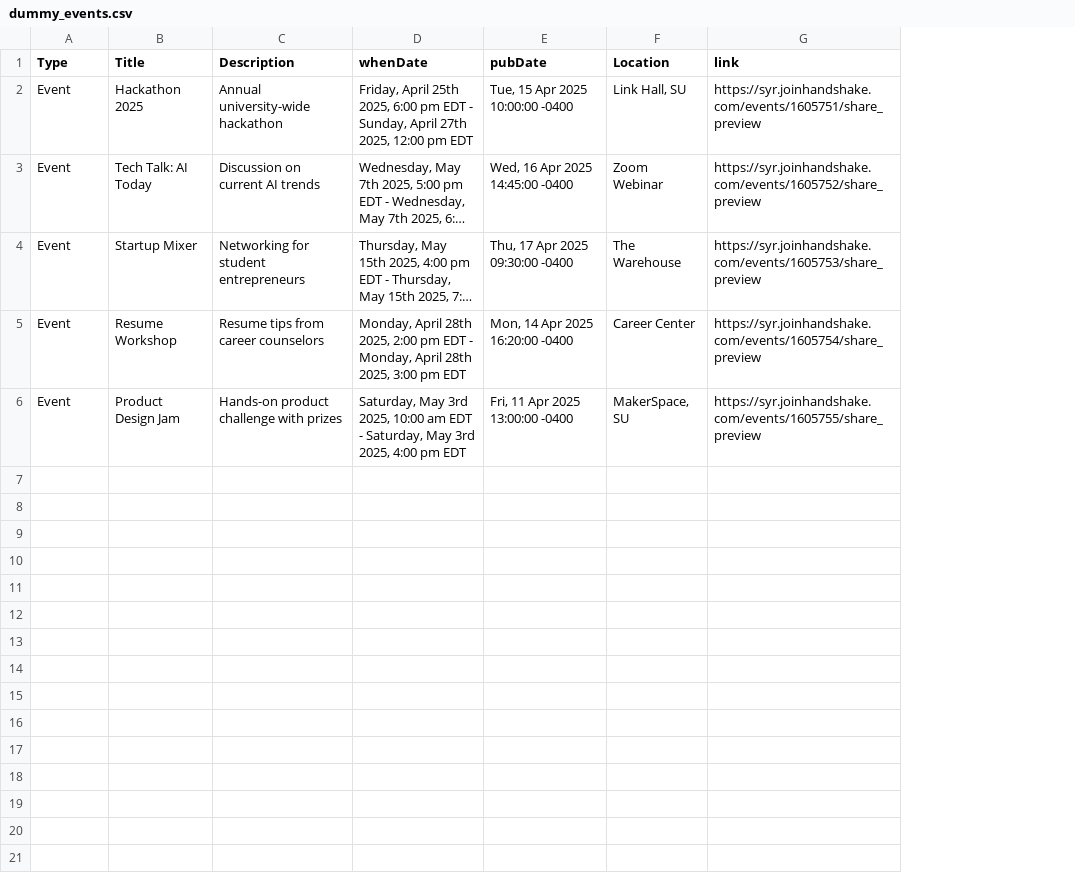
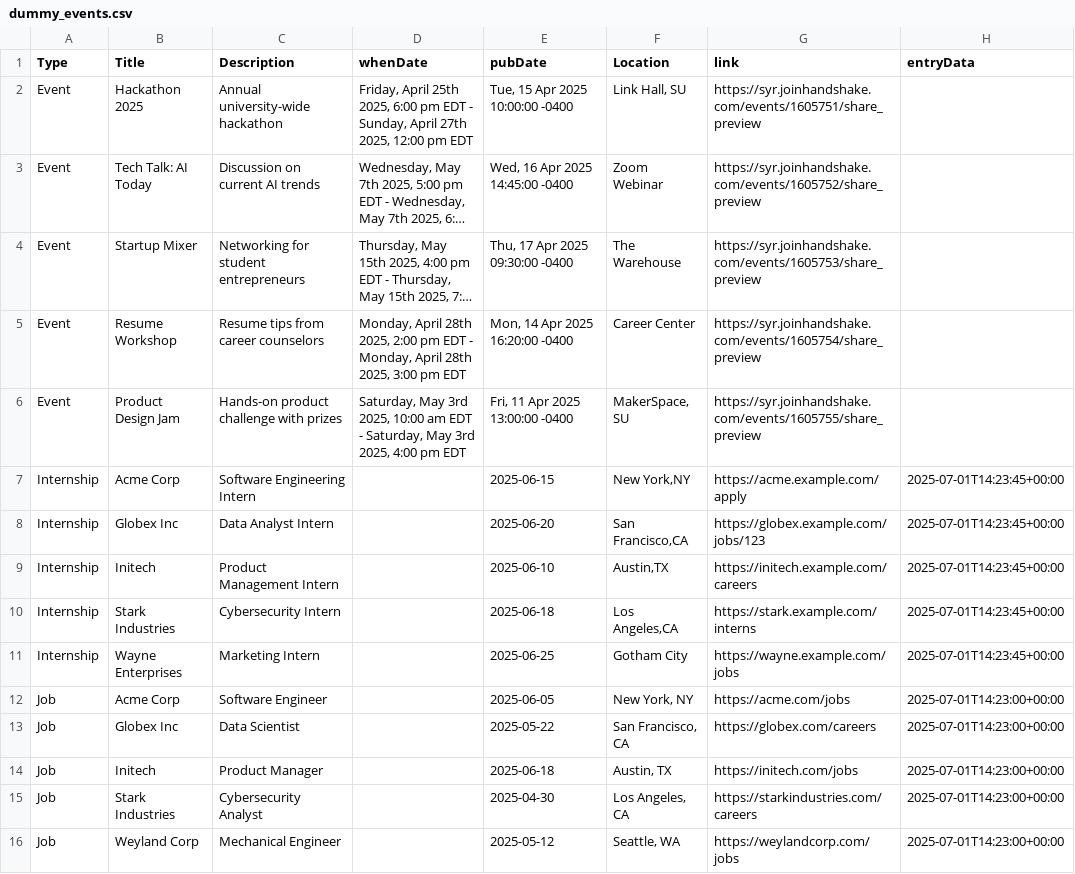
Before and after one commit to mehul-gupta477/DiscordBot, a CSV file: data_collections/dummy_events.csv, drawn as a sheet; long unchanged cells end in …; the diff names each change by its address in the sheet, - before the commit and + after, or states it on an @@ line.

Commit message:
Adding more dummy_data This can be used for data-processing in the meantime to develop their commands

```diff
--- a/data_collections/dummy_events.csv
+++ b/data_collections/dummy_events.csv
+column H (entryData), empty
+row 7: Internship | Acme Corp | Software Engineering Intern |  | 2025-06-15 | New York,NY | https://acme.example.com/apply | 2025-07-01T14:23:45+00:00
+row 8: Internship | Globex Inc | Data Analyst Intern |  | 2025-06-20 | San Francisco,CA | https://globex.example.com/jobs/123 | 2025-07-01T14:23:45+00:00
+row 9: Internship | Initech | Product Management Intern |  | 2025-06-10 | Austin,TX | https://initech.example.com/careers | 2025-07-01T14:23:45+00:00
+row 10: Internship | Stark Industries | Cybersecurity Intern |  | 2025-06-18 | Los Angeles,CA | https://stark.example.com/interns | 2025-07-01T14:23:45+00:00
+row 11: Internship | Wayne Enterprises | Marketing Intern |  | 2025-06-25 | Gotham City | https://wayne.example.com/jobs | 2025-07-01T14:23:45+00:00
+row 12: Job | Acme Corp | Software Engineer |  | 2025-06-05 | New York, NY | https://acme.com/jobs | 2025-07-01T14:23:00+00:00
+row 13: Job | Globex Inc | Data Scientist |  | 2025-05-22 | San Francisco, CA | https://globex.com/careers | 2025-07-01T14:23:00+00:00
+row 14: Job | Initech | Product Manager |  | 2025-06-18 | Austin, TX | https://initech.com/jobs | 2025-07-01T14:23:00+00:00
+row 15: Job | Stark Industries | Cybersecurity Analyst |  | 2025-04-30 | Los Angeles, CA | https://starkindustries.com/careers | 2025-07-01T14:23:00+00:00
+row 16: Job | Weyland Corp | Mechanical Engineer |  | 2025-05-12 | Seattle, WA | https://weylandcorp.com/jobs | 2025-07-01T14:23:00+00:00
```
